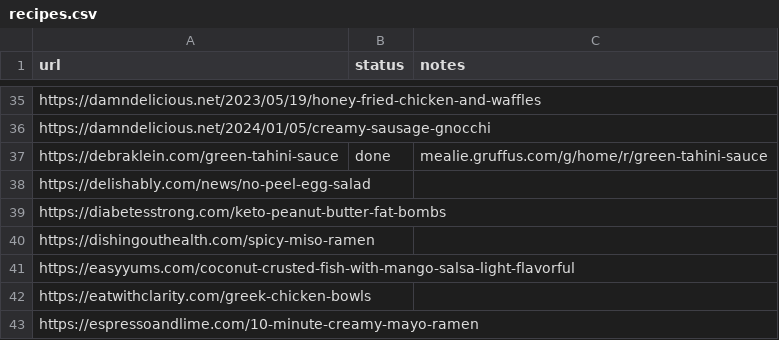
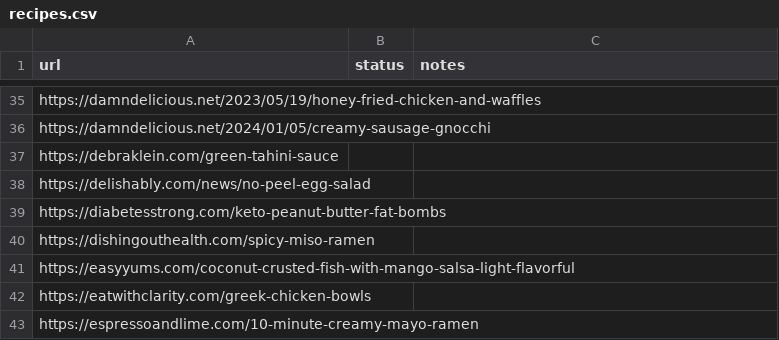
Before and after one commit to Gruffuss/MealieList, a CSV file: recipes.csv, drawn as a sheet; only a part is shown, gaps mark what is left out.

```diff
--- a/recipes.csv
+++ b/recipes.csv
@@ -36,3 +36,3 @@ https://damndelicious.net/2023/05/19/honey-fried-chicken-and-waffles,,
 https://damndelicious.net/2024/01/05/creamy-sausage-gnocchi,,
-https://debraklein.com/green-tahini-sauce,done,mealie.gruffus.com/g/home/r/green-tahini-sauce
+https://debraklein.com/green-tahini-sauce,,
 https://delishably.com/news/no-peel-egg-salad,,
```
